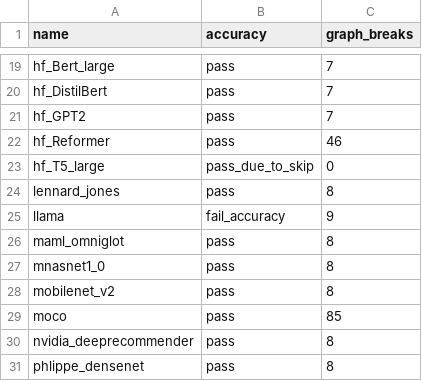
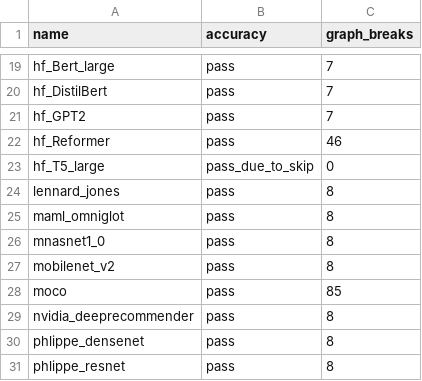
Before and after one commit to sangoi-exe/pytorch, a CSV file: benchmarks/dynamo/ci_expected_accuracy/inductor_torchbench_dynamic_training.csv, drawn as a sheet; only a part is shown, gaps mark what is left out; the shorter side is filled out with more unchanged rows.

Commit message:
[benchmarks] Torchbench llama is not suitable for training (#103094)
Pull Request resolved: https://github.com/pytorch/pytorch/pull/103094
Approved by: https://github.com/eellison, https://github.com/desertfire

```diff
--- a/benchmarks/dynamo/ci_expected_accuracy/inductor_torchbench_dynamic_training.csv
+++ b/benchmarks/dynamo/ci_expected_accuracy/inductor_torchbench_dynamic_training.csv
@@ -24,3 +24,2 @@ hf_T5_large,pass_due_to_skip,0
 lennard_jones,pass,8
-llama,fail_accuracy,9
 maml_omniglot,pass,8
```
Also changed, not shown: benchmarks/dynamo/ci_expected_accuracy/inductor_torchbench_training.csv, 1 other file.
